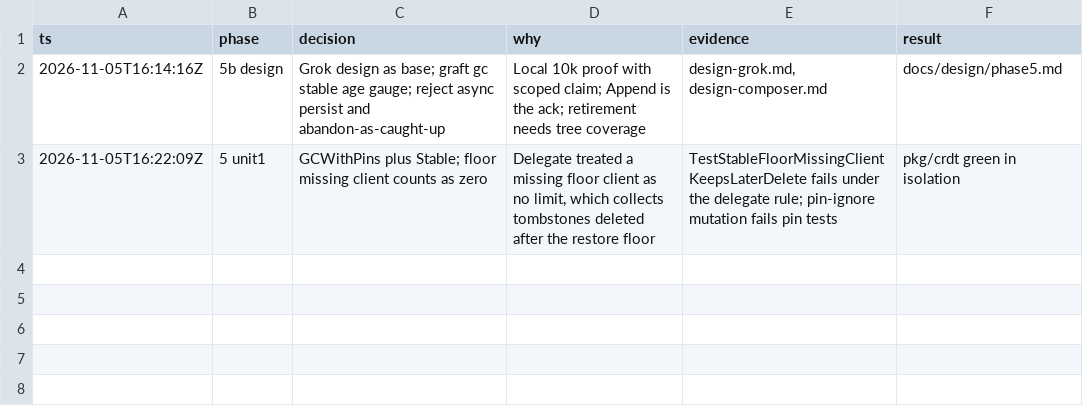
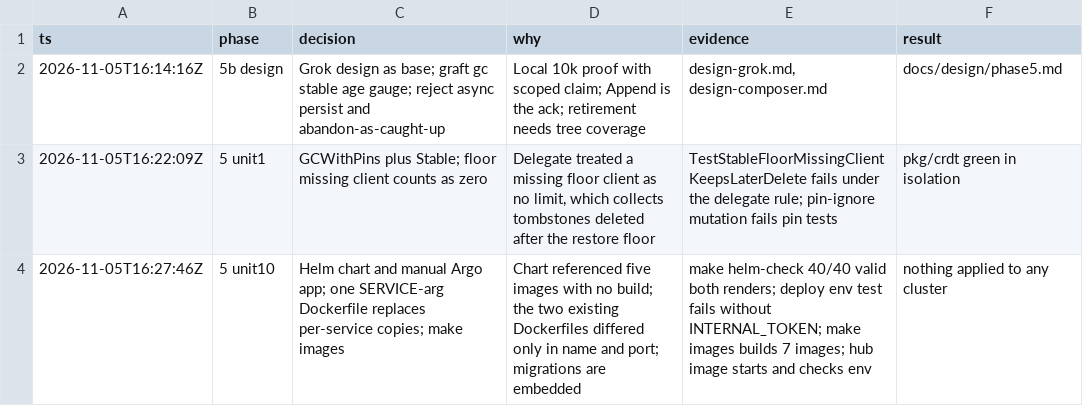
Before and after one commit to rowjay007/collab-sphere, a TSV file: docs/phase5-decisions.tsv, drawn as a sheet.

```diff
--- a/docs/phase5-decisions.tsv
+++ b/docs/phase5-decisions.tsv
@@ -3 +3,2 @@ ts	phase	decision	why	evidence	result
 2026-11-05T16:22:09Z	5 unit1	GCWithPins plus Stable; floor missing client counts as zero	Delegate treated a missing floor client as no limit, which collects tombstones deleted after the restore floor	TestStableFloorMissingClientKeepsLaterDelete fails under the delegate rule; pin-ignore mutation fails pin tests	pkg/crdt green in isolation
+2026-11-05T16:27:46Z	5 unit10	Helm chart and manual Argo app; one SERVICE-arg Dockerfile replaces per-service copies; make images	Chart referenced five images with no build; the two existing Dockerfiles differed only in name and port; migrations are embedded	make helm-check 40/40 valid both renders; deploy env test fails without INTERNAL_TOKEN; make images builds 7 images; hub image starts and checks env	nothing applied to any cluster
```
Also changed, not shown: 18 other files.
